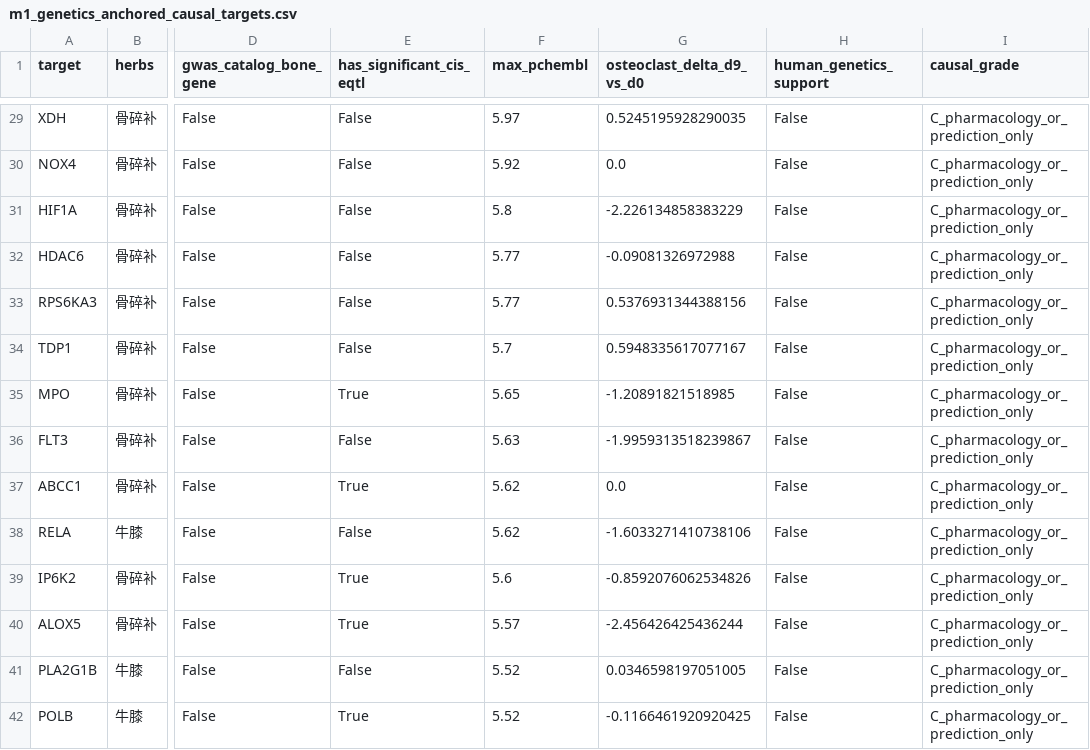
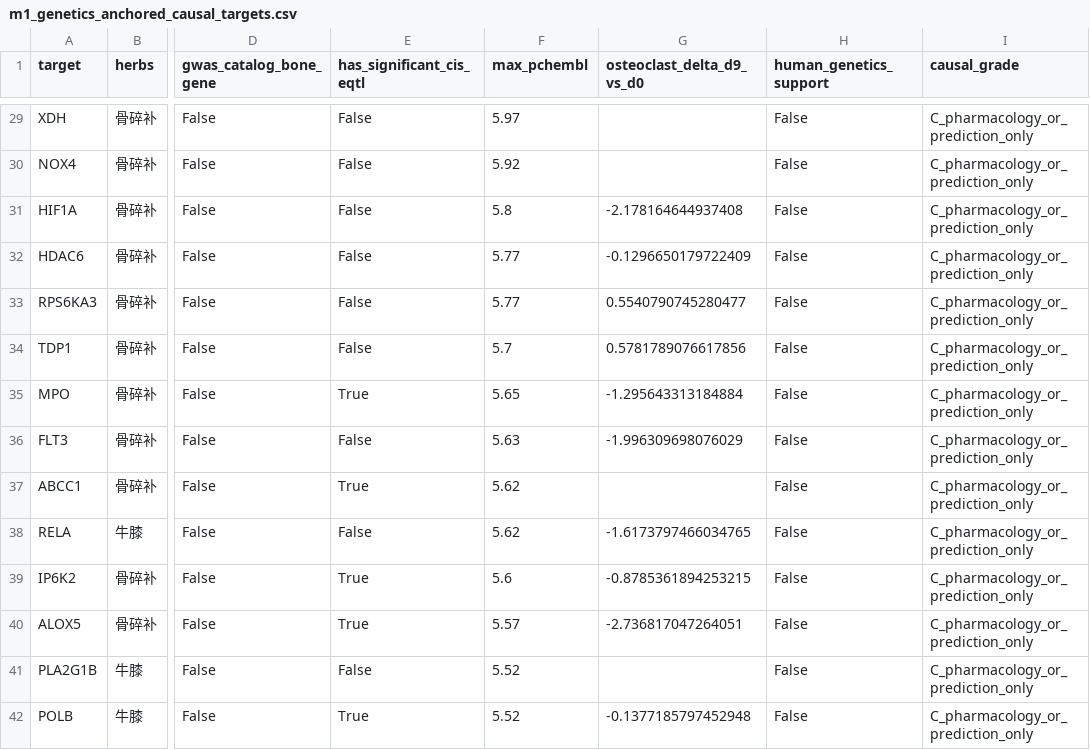
Before and after one commit to psknlr/Bone-Bioinformetics, a CSV file: results/tables/m1_genetics_anchored_causal_targets.csv, drawn as a sheet; only a part is shown, gaps mark what is left out; the diff covers the shown part only; the diff names each change by its address in the sheet, - before the commit and + after, or states it on an @@ line.

```diff
--- a/results/tables/m1_genetics_anchored_causal_targets.csv
+++ b/results/tables/m1_genetics_anchored_causal_targets.csv
-G29 (osteoclast_delta_d9_vs_d0): 0.5245195928290035
+G29 (osteoclast_delta_d9_vs_d0): (empty)
-G30 (osteoclast_delta_d9_vs_d0): 0.0
+G30 (osteoclast_delta_d9_vs_d0): (empty)
-G31 (osteoclast_delta_d9_vs_d0): -2.226134858383229
+G31 (osteoclast_delta_d9_vs_d0): -2.178164644937408
-G32 (osteoclast_delta_d9_vs_d0): -0.09081326972988
+G32 (osteoclast_delta_d9_vs_d0): -0.1296650179722409
-G33 (osteoclast_delta_d9_vs_d0): 0.5376931344388156
+G33 (osteoclast_delta_d9_vs_d0): 0.5540790745280477
-G34 (osteoclast_delta_d9_vs_d0): 0.5948335617077167
+G34 (osteoclast_delta_d9_vs_d0): 0.5781789076617856
-G35 (osteoclast_delta_d9_vs_d0): -1.20891821518985
+G35 (osteoclast_delta_d9_vs_d0): -1.295643313184884
-G36 (osteoclast_delta_d9_vs_d0): -1.9959313518239867
+G36 (osteoclast_delta_d9_vs_d0): -1.996309698076029
-G37 (osteoclast_delta_d9_vs_d0): 0.0
+G37 (osteoclast_delta_d9_vs_d0): (empty)
-G38 (osteoclast_delta_d9_vs_d0): -1.6033271410738106
+G38 (osteoclast_delta_d9_vs_d0): -1.6173797466034765
-G39 (osteoclast_delta_d9_vs_d0): -0.8592076062534826
+G39 (osteoclast_delta_d9_vs_d0): -0.8785361894253215
-G40 (osteoclast_delta_d9_vs_d0): -2.456426425436244
+G40 (osteoclast_delta_d9_vs_d0): -2.736817047264051
-G41 (osteoclast_delta_d9_vs_d0): 0.0346598197051005
+G41 (osteoclast_delta_d9_vs_d0): (empty)
-G42 (osteoclast_delta_d9_vs_d0): -0.1166461920920425
+G42 (osteoclast_delta_d9_vs_d0): -0.1377185797452948
```
Also changed, not shown: 45 edited cells elsewhere in this file, results/tables/gse246769_osteoclast_dynamics.csv, results/tables/gwas_catalog_bone_trait_studies.csv, 19 other files.
